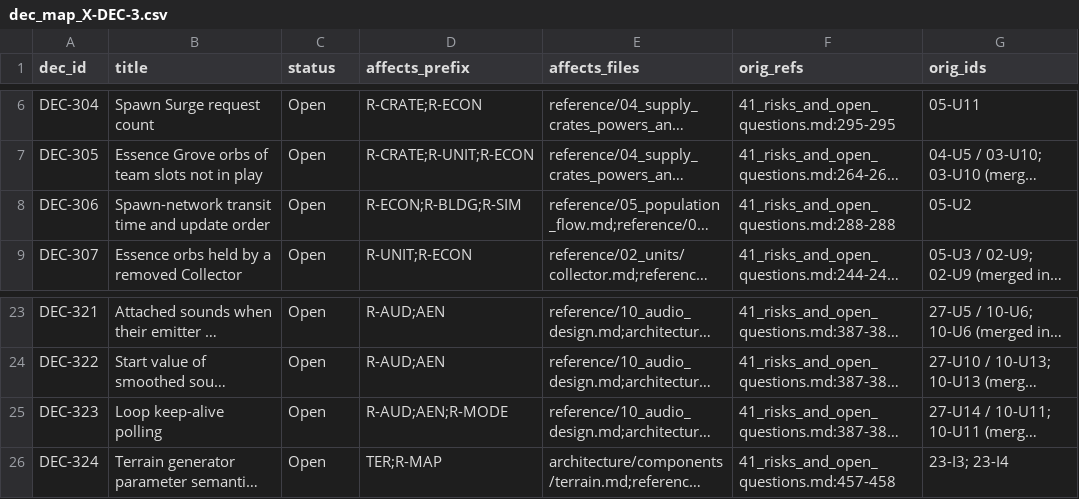
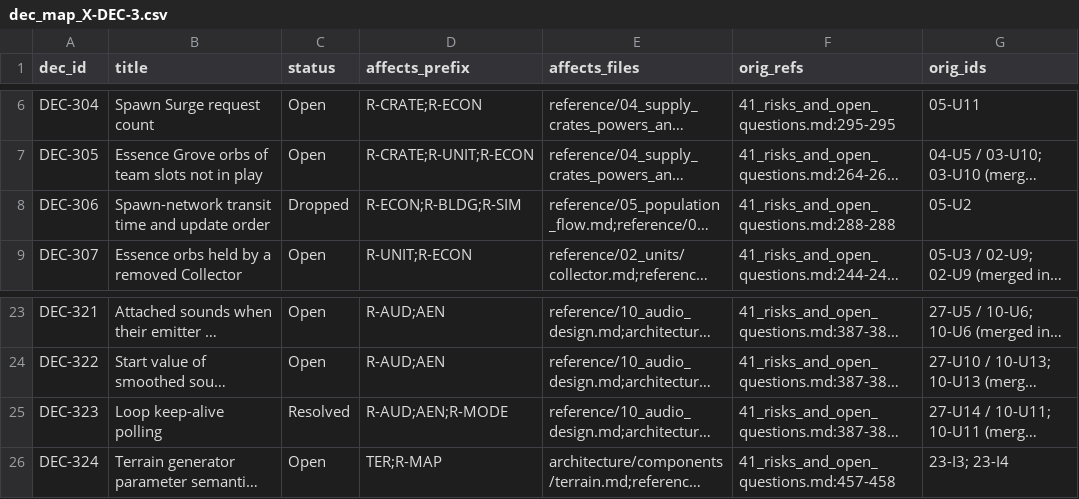
Before and after one commit to Zwaliebaba/Species.AI, a CSV file: species_work/dec_map_X-DEC-3.csv, drawn as a sheet; only a part is shown, gaps mark what is left out; long unchanged cells end in …; the diff names each change by its address in the sheet, - before the commit and + after, or states it on an @@ line.

```diff
--- a/species_work/dec_map_X-DEC-3.csv
+++ b/species_work/dec_map_X-DEC-3.csv
-C8 (status): Open
+C8 (status): Dropped
-C25 (status): Open
+C25 (status): Resolved
```
Also changed, not shown: species_work/dec_map.csv, species_work/rename_map.tsv, 6 other files.
